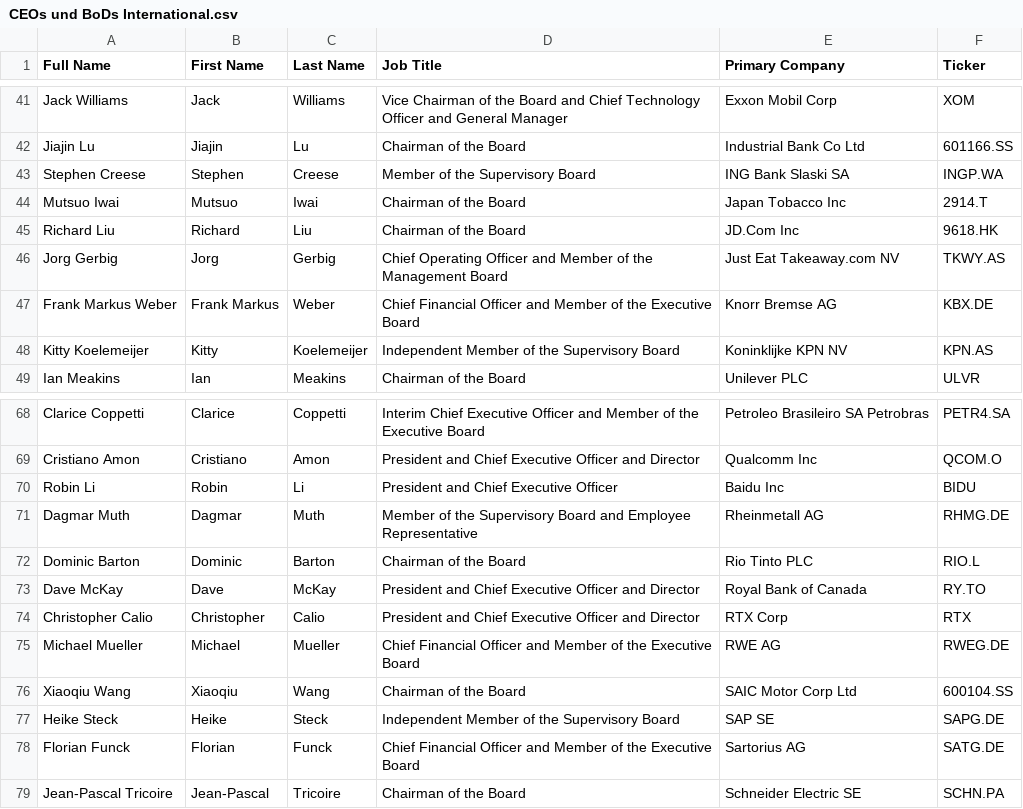
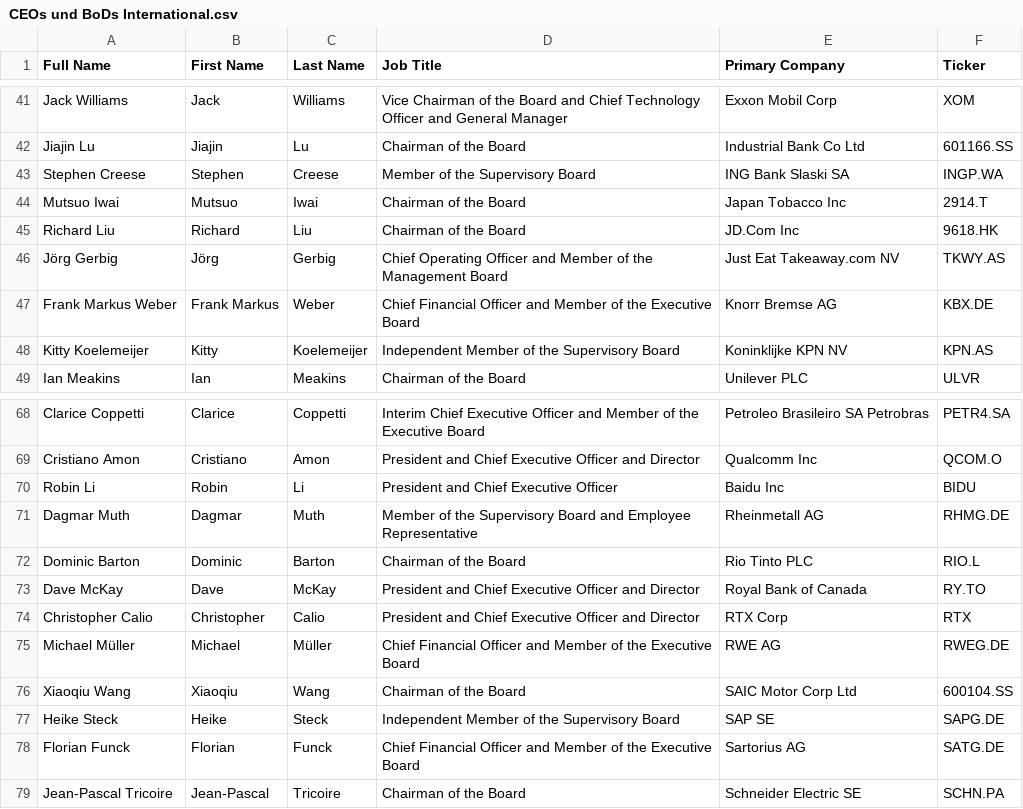
Before and after one commit to HSLU-IFZ-Competence-Center-Investments/compliance_data_set, a CSV file: CEOs und BoDs International.csv, drawn as a sheet; only a part is shown, gaps mark what is left out.

Commit message:
Add files via upload

```diff
--- a/CEOs und BoDs International.csv
+++ b/CEOs und BoDs International.csv
@@ -45,3 +45,3 @@ Mutsuo Iwai,Mutsuo,Iwai,Chairman of the Board,Japan Tobacco Inc,2914.T
 Richard Liu,Richard,Liu,Chairman of the Board,JD.Com Inc,9618.HK
-Jorg Gerbig,Jorg,Gerbig,Chief Operating Officer and Member of the Management Board,Just Eat Takeaway.com NV,TKWY.AS
+Jörg Gerbig,Jörg,Gerbig,Chief Operating Officer and Member of the Management Board,Just Eat Takeaway.com NV,TKWY.AS
 Frank Markus Weber,Frank Markus,Weber,Chief Financial Officer and Member of the Executive Board,Knorr Bremse AG,KBX.DE
@@ -74,3 +74,3 @@ Dave McKay,Dave,McKay,President and Chief Executive Officer and Director,Royal B
 Christopher Calio,Christopher,Calio,President and Chief Executive Officer and Director,RTX Corp,RTX
-Michael Mueller,Michael,Mueller,Chief Financial Officer and Member of the Executive Board,RWE AG,RWEG.DE
+Michael Müller,Michael,Müller,Chief Financial Officer and Member of the Executive Board,RWE AG,RWEG.DE
 Xiaoqiu Wang,Xiaoqiu,Wang,Chairman of the Board,SAIC Motor Corp Ltd,600104.SS
```
